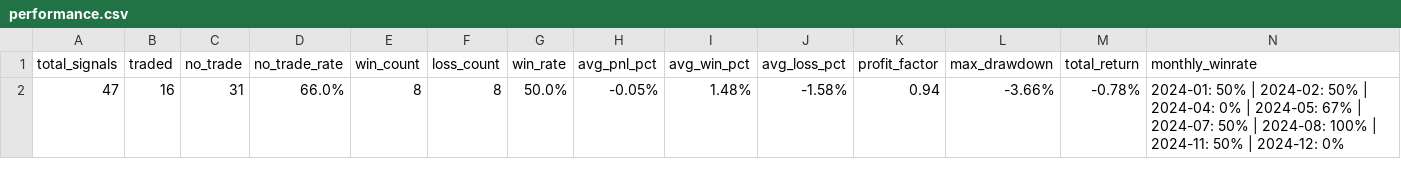
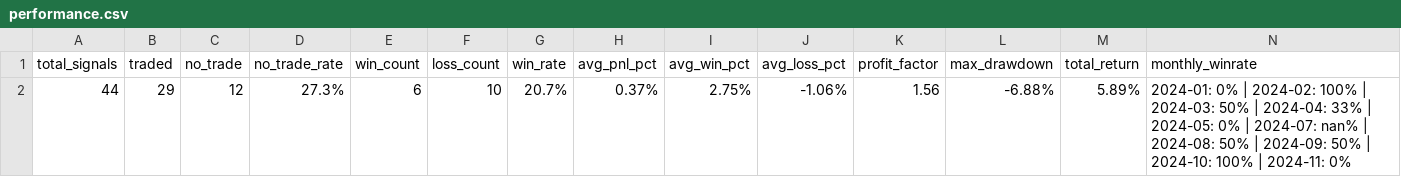
Before and after one commit to dylanzhong662-max/ai-analysis-claw, a CSV file: backtest_results/performance.csv, drawn as a sheet; removed rows and columns are numbered as before the commit, all else as after; the diff names each change by its address in the sheet, - before the commit and + after, or states it on an @@ line.

```diff
--- a/backtest_results/performance.csv
+++ b/backtest_results/performance.csv
-row 2: 47 | 16 | 31 | 66.0% | 8 | 8 | 50.0% | -0.05% | 1.48% | -1.58% | 0.94 | -3.66% | -0.78% | 2024-01: 50% | 2024-02: 50% | 2024-04: 0% | 2024-05: 67% | 2024-07: 50% | 2024-08: 100% | 2024-11: 50% | 2024-12: 0%
+row 2: 44 | 29 | 12 | 27.3% | 6 | 10 | 20.7% | 0.37% | 2.75% | -1.06% | 1.56 | -6.88% | 5.89% | 2024-01: 0% | 2024-02: 100% | 2024-03: 50% | 2024-04: 33% | 2024-05: 0% | 2024-07: nan% | 2024-08: 50% | 2024-09: 50% | 2024-10: 100% | 2024-11: 0%
```
Also changed, not shown: backtest_results/signals.csv, 1 other file.
